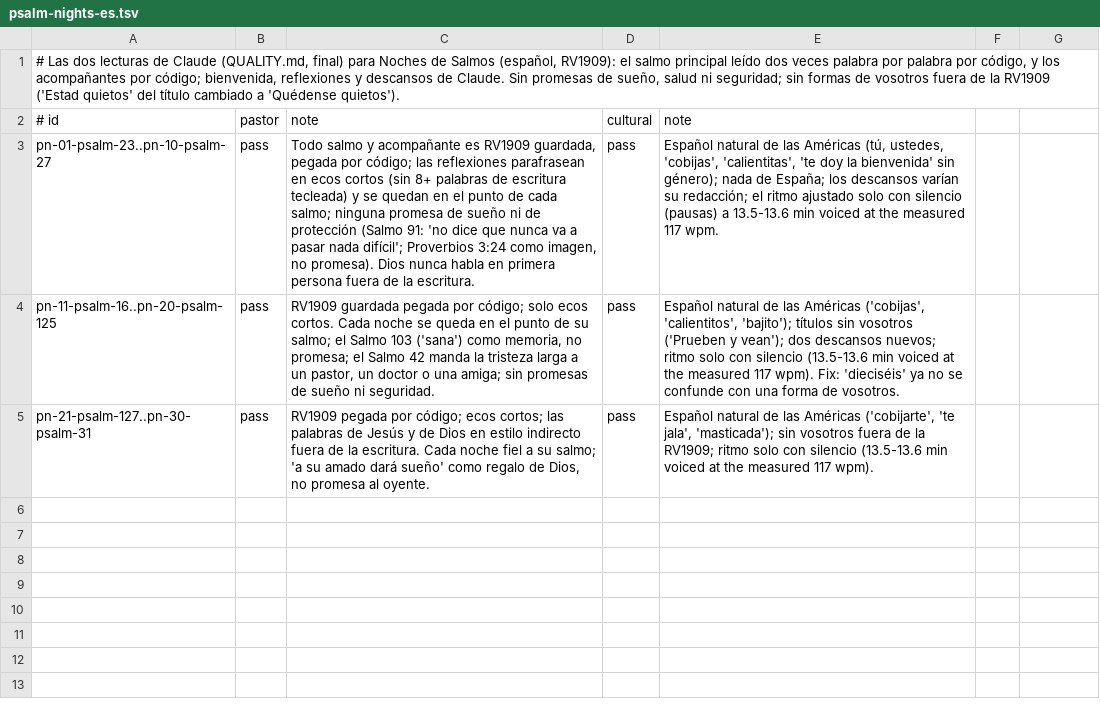
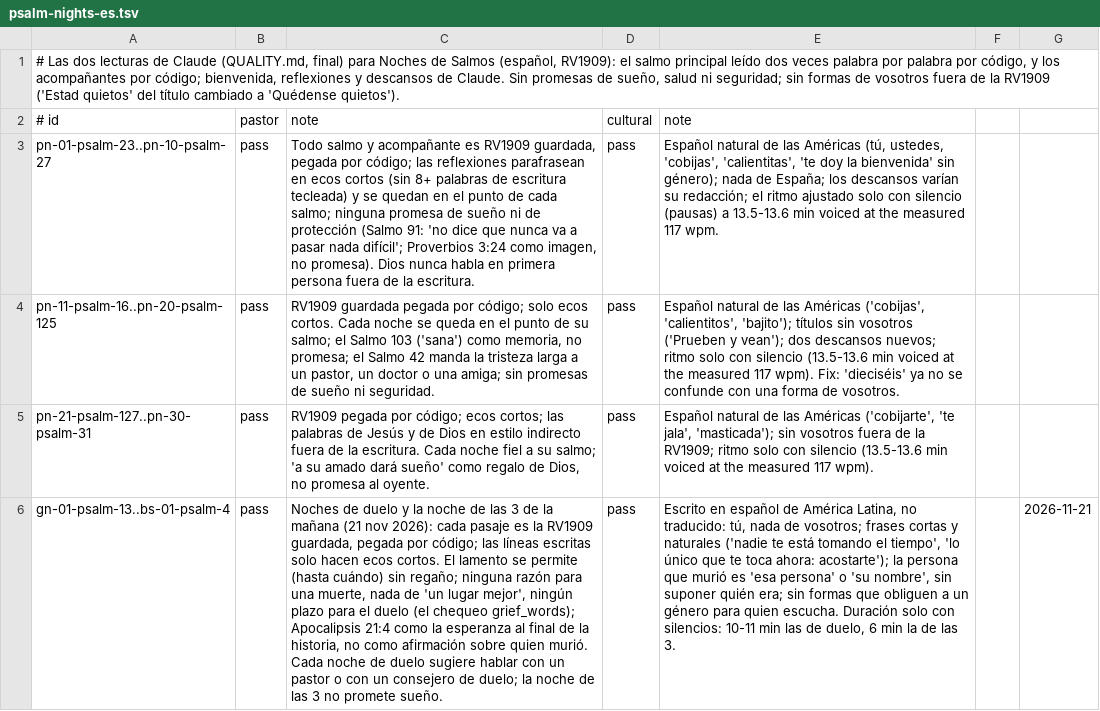
Before and after one commit to seq23/peace-be-still, a TSV file: content/src/reviews/psalm-nights-es.tsv, drawn as a sheet; the diff names each change by its address in the sheet, - before the commit and + after, or states it on an @@ line.

```diff
--- a/content/src/reviews/psalm-nights-es.tsv
+++ b/content/src/reviews/psalm-nights-es.tsv
+row 6: gn-01-psalm-13..bs-01-psalm-4 | pass | Noches de duelo y la noche de las 3 de la mañana (21 nov 2026): cada pasaje es la RV1909 guardada, pegada por código; las líneas escritas solo hacen ecos cortos. El lamento se permite (hasta cuándo) sin regaño; ninguna razón para una muerte, nada de 'un lugar mejor', ningún plazo para el duelo (el chequeo grief_words); Apocalipsis 21:4 como la esperanza al final de la historia, no como afirmación sobre quien murió. Cada noche de duelo sugiere hablar con un pastor o con un consejero de duelo; la noche de las 3 no promete sueño. | pass | Escrito en español de América Latina, no traducido: tú, nada de vosotros; frases cortas y naturales ('nadie te está tomando el tiempo', 'lo único que te toca ahora: acostarte'); la persona que murió es 'esa persona' o 'su nombre', sin suponer quién era; sin formas que obliguen a un género para quien escucha. Duración solo con silencios: 10-11 min las de duelo, 6 min la de las 3. |  | 2026-11-21
```
Also changed, not shown: content/src/reviews/psalm-nights-en.tsv, 47 other files.
